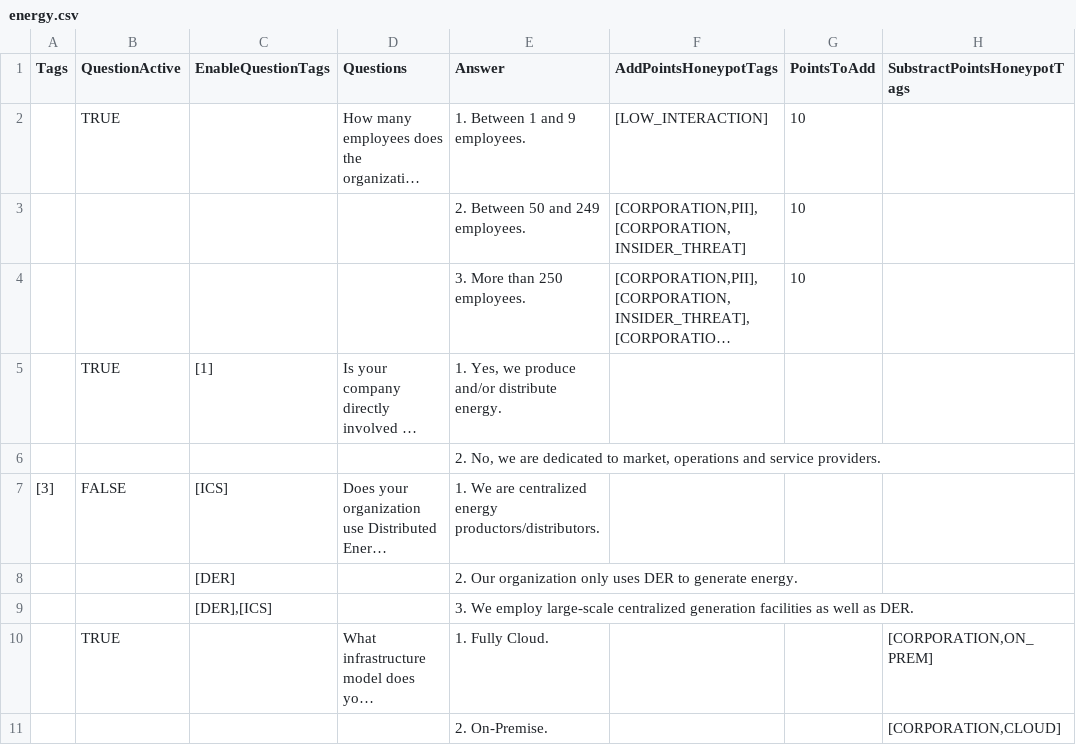
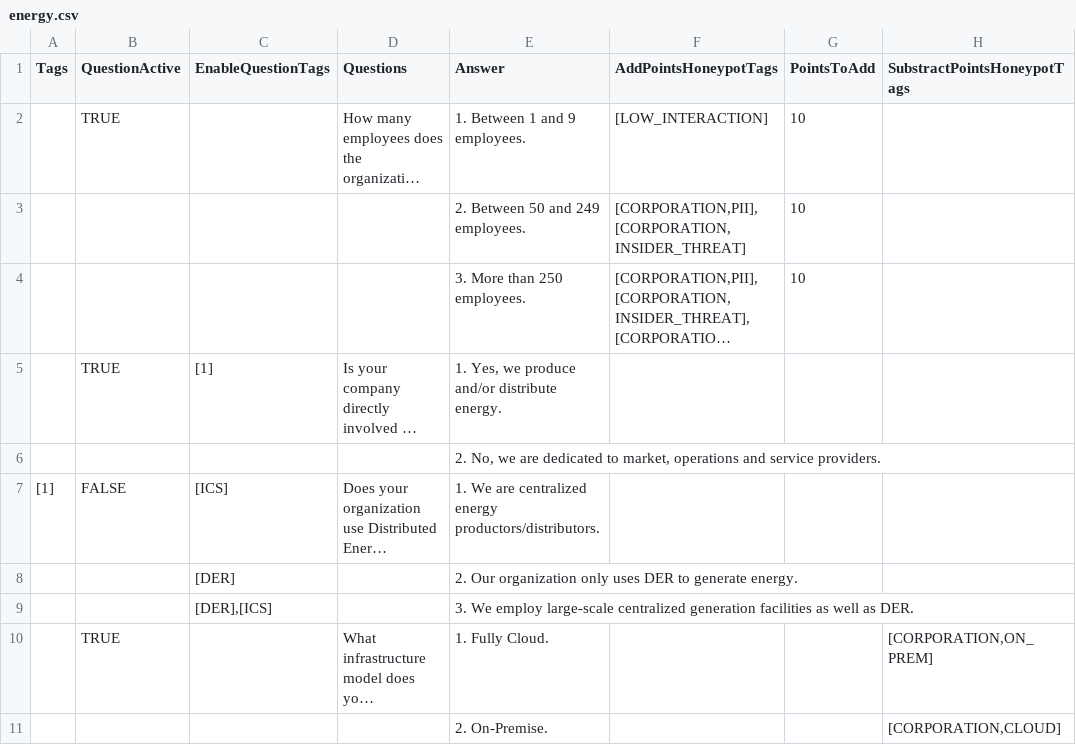
Before and after one commit to KarenSequera/TFG, a CSV file: TFG/public/questionnaires/energy.csv, drawn as a sheet; only a part is shown; long unchanged cells end in …; the diff names each change by its address in the sheet, - before the commit and + after, or states it on an @@ line.

Commit message:
AnswerHandler
Selected answer:
- Adds points to some honeypots
- Substract points to some honeypots
- Activates some questions

```diff
--- a/TFG/public/questionnaires/energy.csv
+++ b/TFG/public/questionnaires/energy.csv
-A7 (Tags): [3]
+A7 (Tags): [1]
```
Also changed, not shown: 3 other files.
